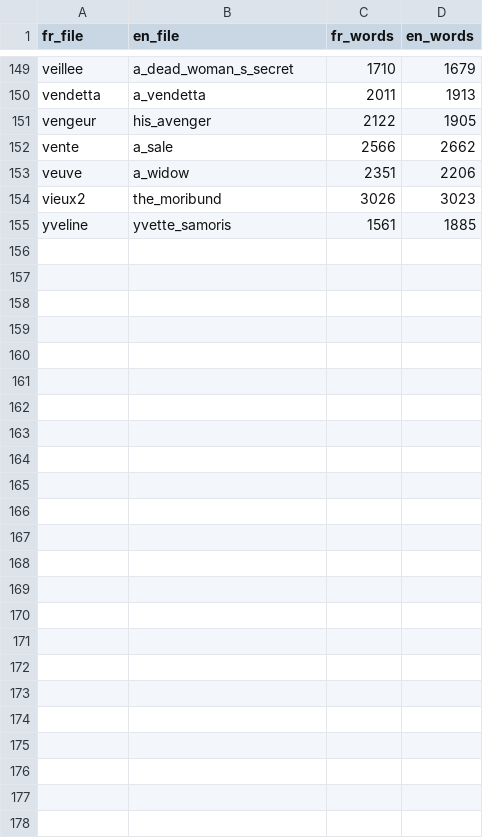
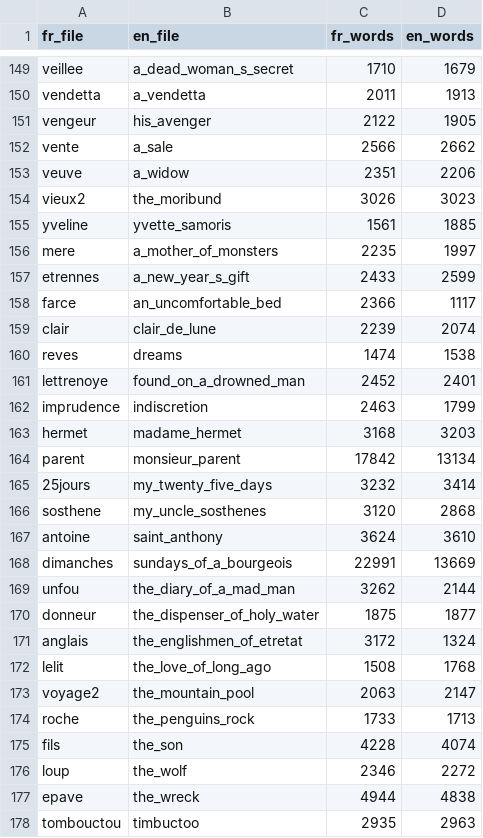
Before and after one commit to myersm0/isosceles, a TSV file: data/maupassant/index.tsv, drawn as a sheet; only a part is shown, gaps mark what is left out; the diff names each change by its address in the sheet, - before the commit and + after, or states it on an @@ line.

Commit message:
added manually matched maupassant stories to complete the parallel index

```diff
--- a/data/maupassant/index.tsv
+++ b/data/maupassant/index.tsv
+row 156: mere | a_mother_of_monsters | 2235 | 1997
+row 157: etrennes | a_new_year_s_gift | 2433 | 2599
+row 158: farce | an_uncomfortable_bed | 2366 | 1117
+row 159: clair | clair_de_lune | 2239 | 2074
+row 160: reves | dreams | 1474 | 1538
+row 161: lettrenoye | found_on_a_drowned_man | 2452 | 2401
+row 162: imprudence | indiscretion | 2463 | 1799
+row 163: hermet | madame_hermet | 3168 | 3203
+row 164: parent | monsieur_parent | 17842 | 13134
+row 165: 25jours | my_twenty_five_days | 3232 | 3414
+row 166: sosthene | my_uncle_sosthenes | 3120 | 2868
+row 167: antoine | saint_anthony | 3624 | 3610
+row 168: dimanches | sundays_of_a_bourgeois | 22991 | 13669
+row 169: unfou | the_diary_of_a_mad_man | 3262 | 2144
+row 170: donneur | the_dispenser_of_holy_water | 1875 | 1877
+row 171: anglais | the_englishmen_of_etretat | 3172 | 1324
+row 172: lelit | the_love_of_long_ago | 1508 | 1768
+row 173: voyage2 | the_mountain_pool | 2063 | 2147
+row 174: roche | the_penguins_rock | 1733 | 1713
+row 175: fils | the_son | 4228 | 4074
+row 176: loup | the_wolf | 2346 | 2272
+row 177: epave | the_wreck | 4944 | 4838
+row 178: tombouctou | timbuctoo | 2935 | 2963
```
Also changed, not shown: 1 other file.
